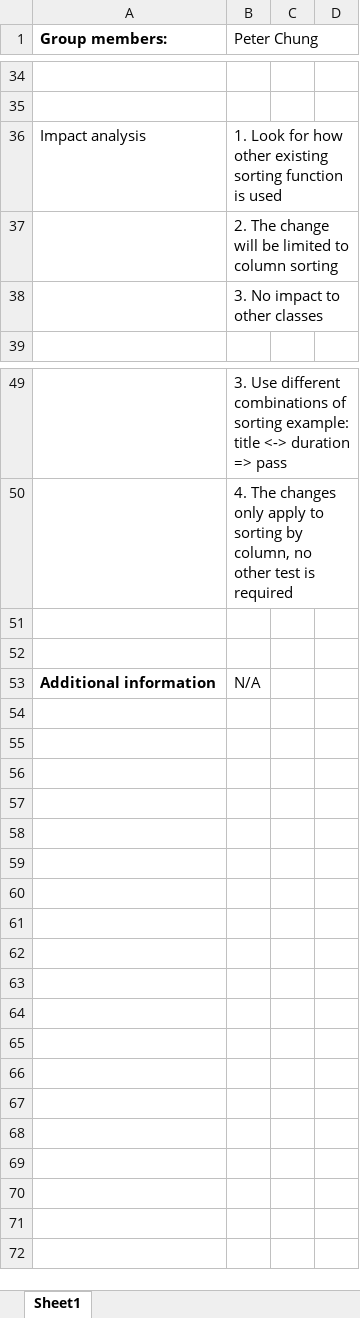
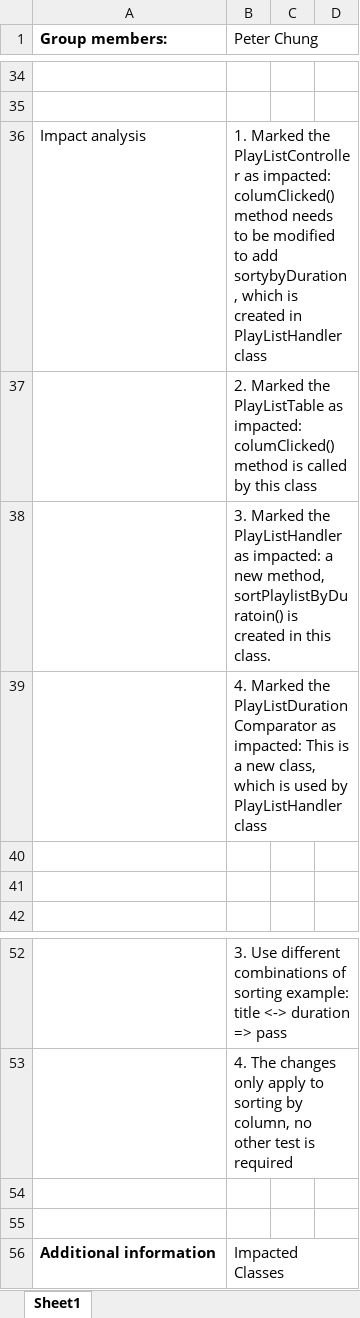
Before and after one commit to PWChung1/sm_atune, an Excel workbook: Report_CR1.xlsx, sheet Sheet1, drawn as a sheet; only a part is shown, gaps mark what is left out; values as stored, in another font and other column widths than the file's, no borders; charts and pictures not drawn; addresses are those after the commit; the diff names each change by its address in the sheet, - before the commit and + after, or states it on an @@ line.

Commit message:
update impact analysis and add a class diagram for the impacted classes

```diff
--- a/Report_CR1.xlsx (sheet Sheet1)
+++ b/Report_CR1.xlsx (sheet Sheet1)
-B36 (Peter Chung): 1. Look for how other existing sorting function is used
+B36 (Peter Chung): 1. Marked the PlayListController as impacted: columClicked() method needs to be modified to add sortybyDuration, which is created in PlayListHandler class
-B37 (Peter Chung): 2. The change will be limited to column sorting
+B37 (Peter Chung): 2. Marked the PlayListTable as impacted: columClicked() method is called by this class
-B38 (Peter Chung): 3. No impact to other classes
+B38 (Peter Chung): 3. Marked the PlayListHandler as impacted: a new method, sortPlaylistByDuratoin() is created in this class.
+row 39:  | 4. Marked the PlayListDurationComparator as impacted: This is a new class, which is used by PlayListHandler class
+row 40: (empty)
+row 41: (empty)
-B56 (Peter Chung): N/A
+B56 (Peter Chung): Impacted Classes
```
Also changed, not shown: charts or pictures.
